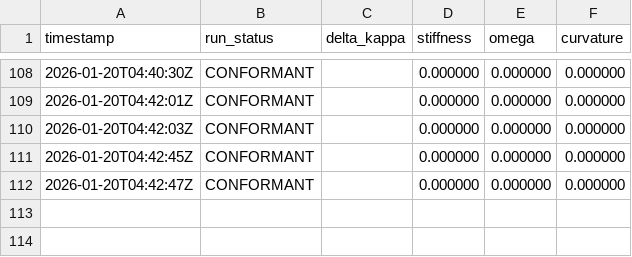
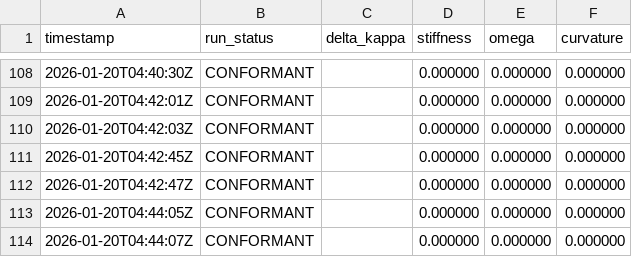
Before and after one commit to calebpruett927/GENERATIVE-COLLAPSE-DYNAMICS, a CSV file: ledger/return_log.csv, drawn as a sheet; only a part is shown, gaps mark what is left out.

Commit message:
chore: Update ledger from latest test runs

```diff
--- a/ledger/return_log.csv
+++ b/ledger/return_log.csv
@@ -112 +112,3 @@ timestamp,run_status,delta_kappa,stiffness,omega,curvature
 2026-01-20T04:42:47Z,CONFORMANT,,0.000000,0.000000,0.000000
+2026-01-20T04:44:05Z,CONFORMANT,,0.000000,0.000000,0.000000
+2026-01-20T04:44:07Z,CONFORMANT,,0.000000,0.000000,0.000000
```
